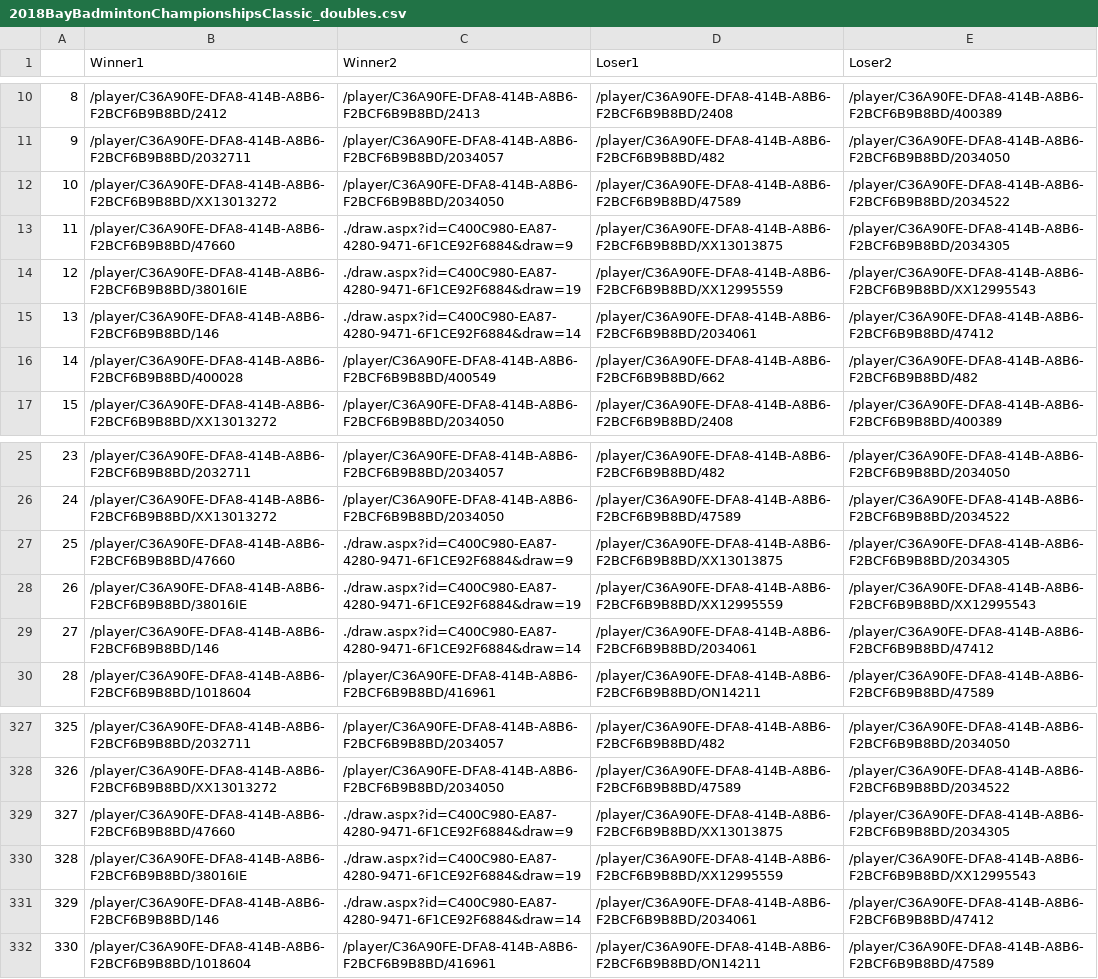
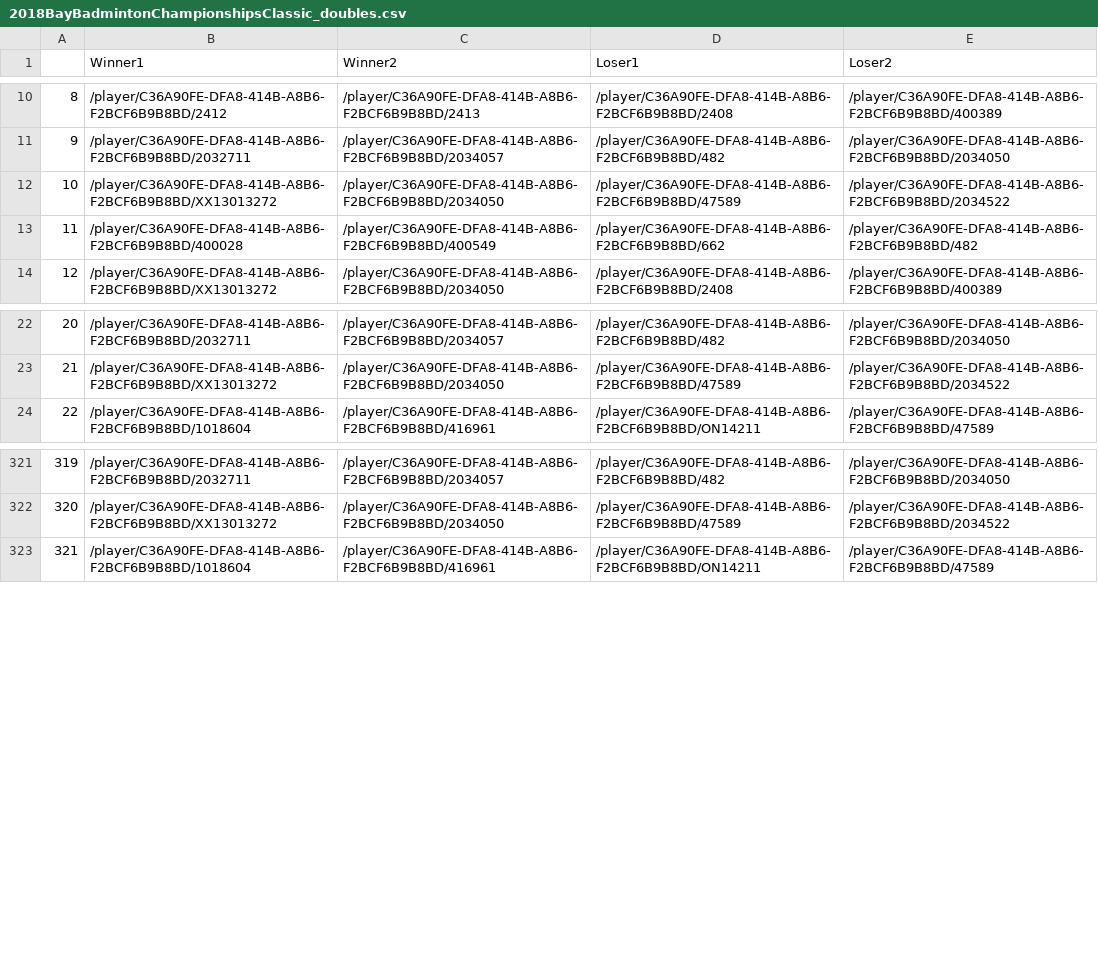
Before and after one commit to shashankdholakia/badminton-rank, a CSV file: tournament_data/2018BayBadmintonChampionshipsClassic_doubles.csv, drawn as a sheet; only a part is shown, gaps mark what is left out; removed rows and columns are numbered as before the commit, all else as after; the diff names each change by its address in the sheet, - before the commit and + after, or states it on an @@ line.

```diff
--- a/tournament_data/2018BayBadmintonChampionshipsClassic_doubles.csv
+++ b/tournament_data/2018BayBadmintonChampionshipsClassic_doubles.csv
-row 13: 11 | /player/C36A90FE-DFA8-414B-A8B6-F2BCF6B9B8BD/47660 | ./draw.aspx?id=C400C980-EA87-4280-9471-6F1CE92F6884&draw=9 | /player/C36A90FE-DFA8-414B-A8B6-F2BCF6B9B8BD/XX13013875 | /player/C36A90FE-DFA8-414B-A8B6-F2BCF6B9B8BD/2034305
-row 14: 12 | /player/C36A90FE-DFA8-414B-A8B6-F2BCF6B9B8BD/38016IE | ./draw.aspx?id=C400C980-EA87-4280-9471-6F1CE92F6884&draw=19 | /player/C36A90FE-DFA8-414B-A8B6-F2BCF6B9B8BD/XX12995559 | /player/C36A90FE-DFA8-414B-A8B6-F2BCF6B9B8BD/XX12995543
-row 15: 13 | /player/C36A90FE-DFA8-414B-A8B6-F2BCF6B9B8BD/146 | ./draw.aspx?id=C400C980-EA87-4280-9471-6F1CE92F6884&draw=14 | /player/C36A90FE-DFA8-414B-A8B6-F2BCF6B9B8BD/2034061 | /player/C36A90FE-DFA8-414B-A8B6-F2BCF6B9B8BD/47412
@@ column A renumbered from row 13 down @@
-row 27: 25 | /player/C36A90FE-DFA8-414B-A8B6-F2BCF6B9B8BD/47660 | ./draw.aspx?id=C400C980-EA87-4280-9471-6F1CE92F6884&draw=9 | /player/C36A90FE-DFA8-414B-A8B6-F2BCF6B9B8BD/XX13013875 | /player/C36A90FE-DFA8-414B-A8B6-F2BCF6B9B8BD/2034305
-row 28: 26 | /player/C36A90FE-DFA8-414B-A8B6-F2BCF6B9B8BD/38016IE | ./draw.aspx?id=C400C980-EA87-4280-9471-6F1CE92F6884&draw=19 | /player/C36A90FE-DFA8-414B-A8B6-F2BCF6B9B8BD/XX12995559 | /player/C36A90FE-DFA8-414B-A8B6-F2BCF6B9B8BD/XX12995543
-row 29: 27 | /player/C36A90FE-DFA8-414B-A8B6-F2BCF6B9B8BD/146 | ./draw.aspx?id=C400C980-EA87-4280-9471-6F1CE92F6884&draw=14 | /player/C36A90FE-DFA8-414B-A8B6-F2BCF6B9B8BD/2034061 | /player/C36A90FE-DFA8-414B-A8B6-F2BCF6B9B8BD/47412
-row 329: 327 | /player/C36A90FE-DFA8-414B-A8B6-F2BCF6B9B8BD/47660 | ./draw.aspx?id=C400C980-EA87-4280-9471-6F1CE92F6884&draw=9 | /player/C36A90FE-DFA8-414B-A8B6-F2BCF6B9B8BD/XX13013875 | /player/C36A90FE-DFA8-414B-A8B6-F2BCF6B9B8BD/2034305
-row 330: 328 | /player/C36A90FE-DFA8-414B-A8B6-F2BCF6B9B8BD/38016IE | ./draw.aspx?id=C400C980-EA87-4280-9471-6F1CE92F6884&draw=19 | /player/C36A90FE-DFA8-414B-A8B6-F2BCF6B9B8BD/XX12995559 | /player/C36A90FE-DFA8-414B-A8B6-F2BCF6B9B8BD/XX12995543
-row 331: 329 | /player/C36A90FE-DFA8-414B-A8B6-F2BCF6B9B8BD/146 | ./draw.aspx?id=C400C980-EA87-4280-9471-6F1CE92F6884&draw=14 | /player/C36A90FE-DFA8-414B-A8B6-F2BCF6B9B8BD/2034061 | /player/C36A90FE-DFA8-414B-A8B6-F2BCF6B9B8BD/47412
```
Also changed, not shown: ranking.csv, tournament_data/2016MSJKeyClub's9thAnnualCharityBadmintonTournament(CBT)_doubles.csv, 11 other files.
